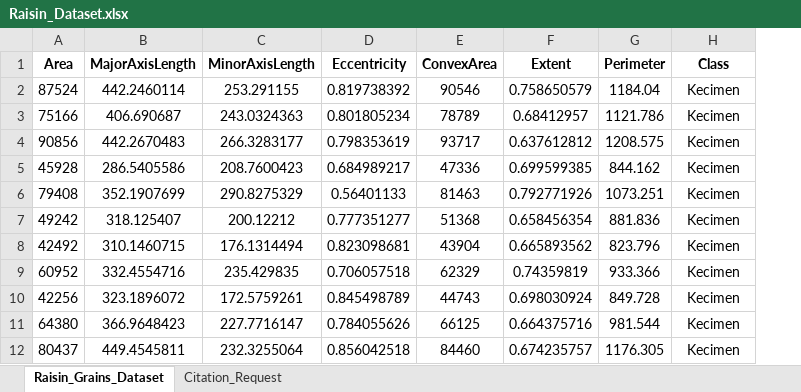
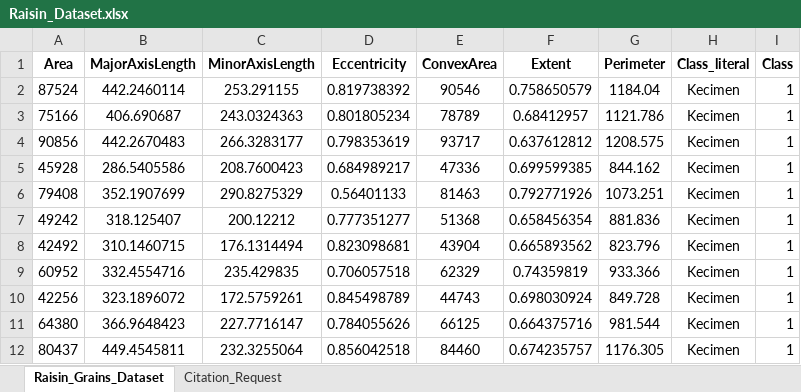
Before and after one commit to SaraPao89/raisins_and_mushrooms, an Excel workbook: datasets/Raisin_Dataset.xlsx, sheet Raisin_Grains_Dataset, drawn as a sheet; only a part is shown; values as stored, in another font and other column widths than the file's, no borders; the diff names each change by its address in the sheet, - before the commit and + after, or states it on an @@ line.

Commit message:
Add files via upload

```diff
--- a/datasets/Raisin_Dataset.xlsx (sheet Raisin_Grains_Dataset)
+++ b/datasets/Raisin_Dataset.xlsx (sheet Raisin_Grains_Dataset)
+column I (Class), rows 2-12: all 1
-H1: Class
+H1: Class_literal
```
